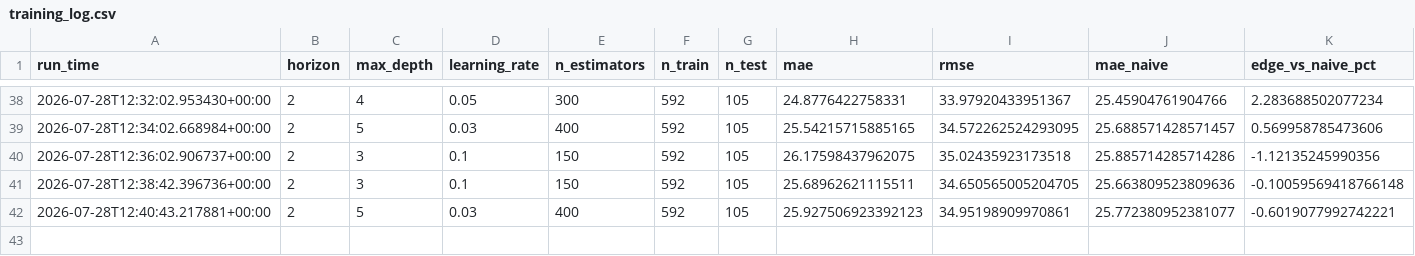
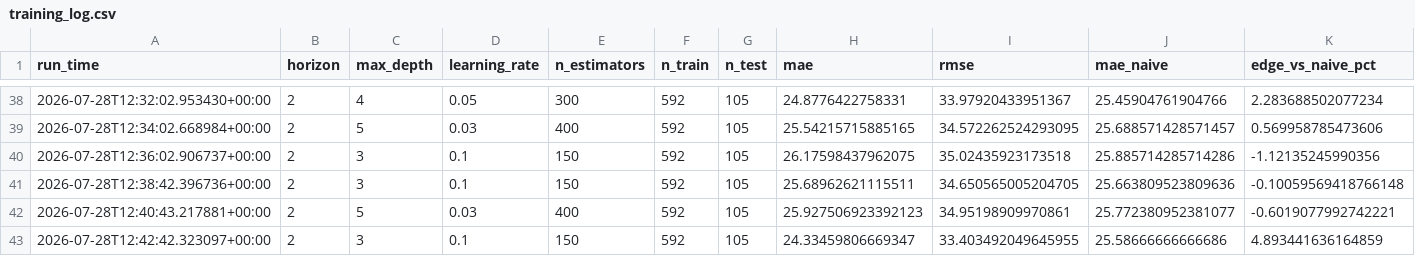
Before and after one commit to fuattonget/btc_xgboost, a CSV file: data/training_log.csv, drawn as a sheet; only a part is shown, gaps mark what is left out; rows hold the shown columns only; the diff names each change by its address in the sheet, - before the commit and + after, or states it on an @@ line.

Commit message:
Update training log (42 runs)

```diff
--- a/data/training_log.csv
+++ b/data/training_log.csv
+row 43: 2026-07-28T12:42:42.323097+00:00 | 2 | 3 | 0.1 | 150 | 592 | 105 | 24.33459806669347 | 33.403492049645955 | 25.58666666666686 | 4.893441636164859
```
